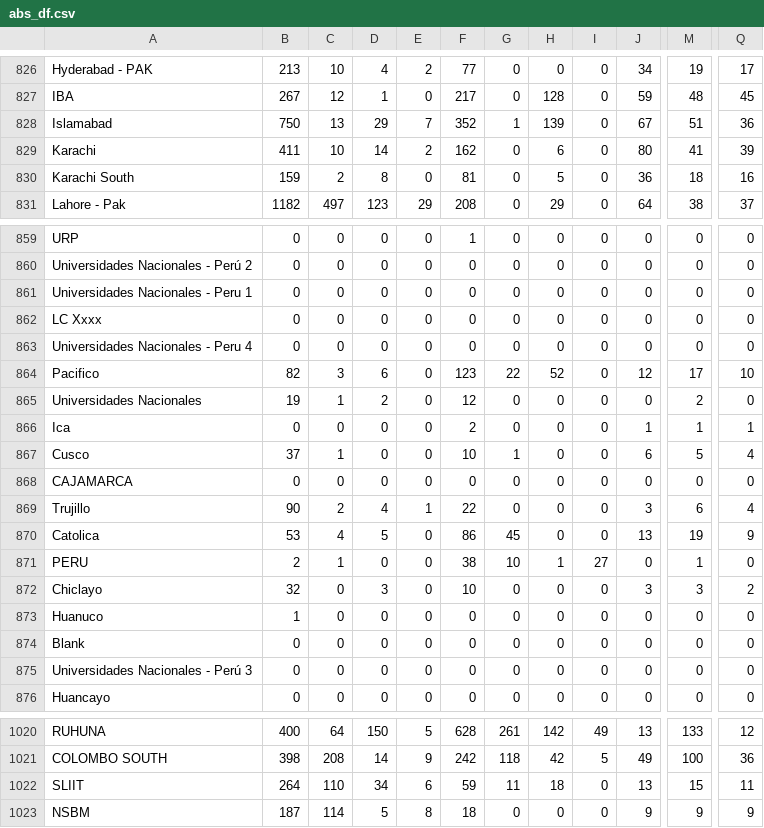
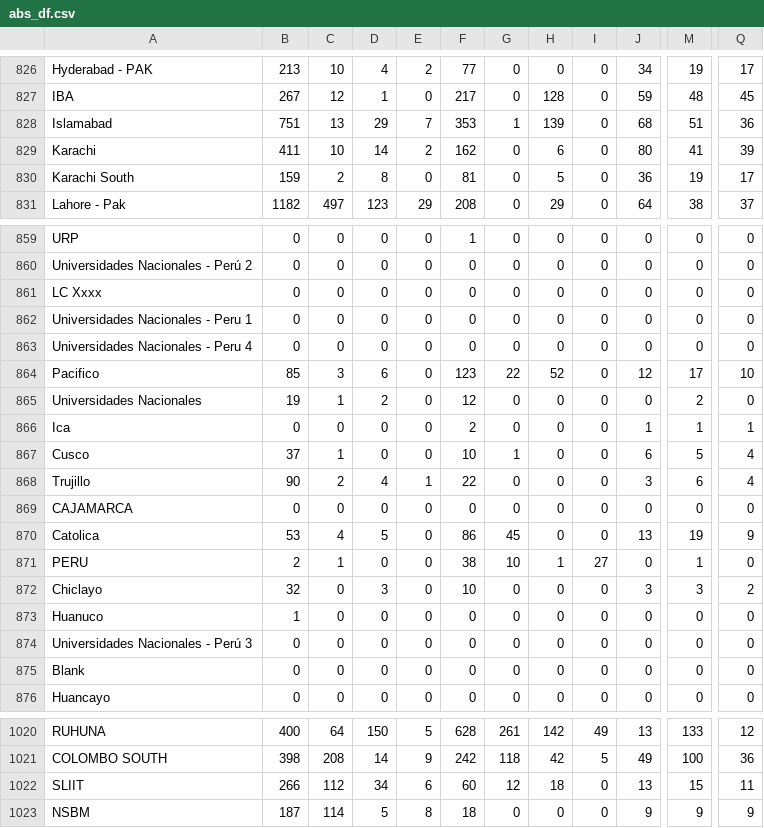
Before and after one commit to AIESEC-LK/data-pipeline, a CSV file: abs_df.csv, drawn as a sheet; only a part is shown, gaps mark what is left out; the diff covers the shown part only; the diff names each change by its address in the sheet, - before the commit and + after, or states it on an @@ line.

```diff
--- a/abs_df.csv
+++ b/abs_df.csv
-B828: 750
+B828: 751
-F828: 352
+F828: 353
-J828: 67
+J828: 68
-M830: 18
+M830: 19
-Q830: 16
+Q830: 17
@@ row 862 moved to row 861: LC Xxxx @@
-B864: 82
+B864: 85
@@ row 869 moved to row 868: Trujillo @@
@@ row 875 moved to row 874: Universidades Nacionales - Perú 3 @@
-B1022: 264
+B1022: 266
-C1022: 110
+C1022: 112
-F1022: 59
+F1022: 60
-G1022: 11
+G1022: 12
```
Also changed, not shown: 1 moved row and 3 edited cells elsewhere in this file, cr_accepted_df.csv, cr_applicant_df.csv, 3 other files.
